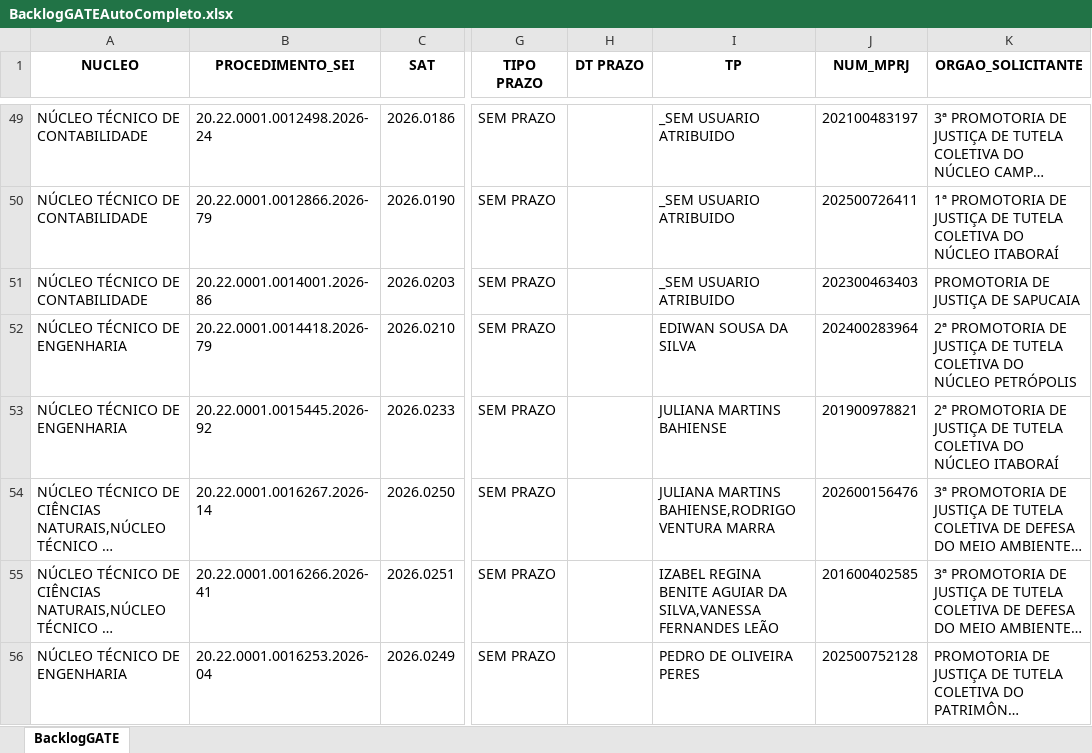
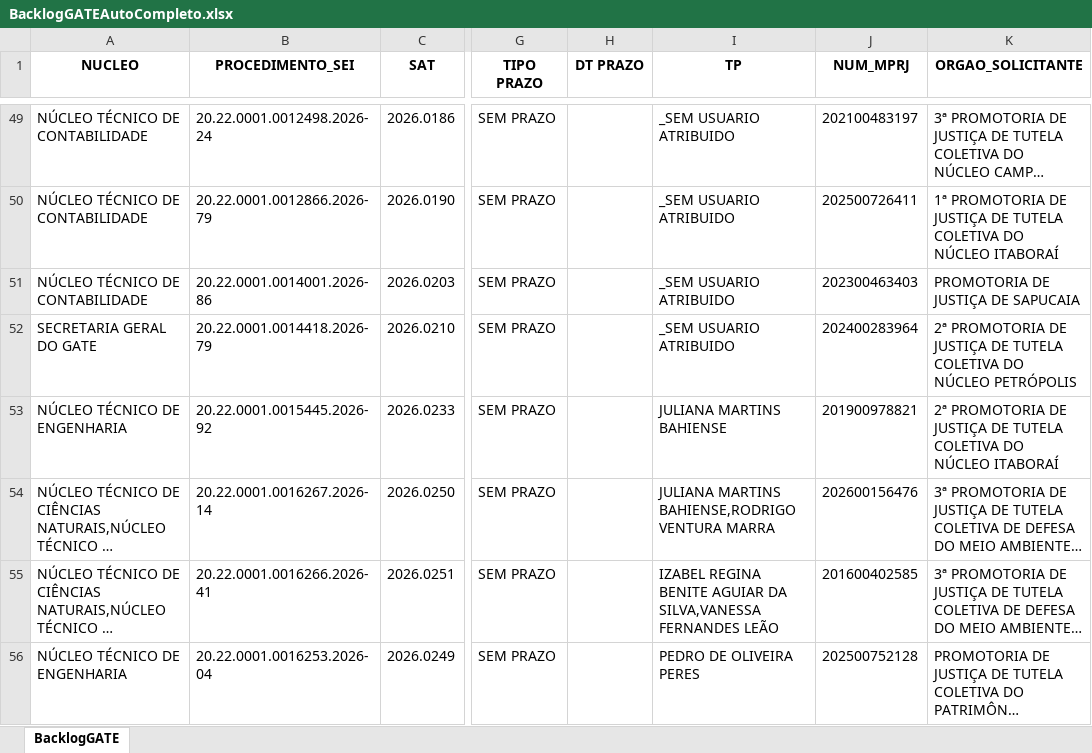
Before and after one commit to cdadosgate/backlog-GATE, an Excel workbook: BacklogGATEAutoCompleto.xlsx, sheet BacklogGATE, drawn as a sheet; only a part is shown, gaps mark what is left out; long unchanged cells end in …; values as stored, in another font and other column widths than the file's, no borders; the diff covers the shown part only; the diff names each change by its address in the sheet, - before the commit and + after, or states it on an @@ line.

```diff
--- a/BacklogGATEAutoCompleto.xlsx (sheet BacklogGATE)
+++ b/BacklogGATEAutoCompleto.xlsx (sheet BacklogGATE)
-A52 (NUCLEO): NÚCLEO TÉCNICO DE ENGENHARIA
+A52 (NUCLEO): SECRETARIA GERAL DO GATE
-I52 (TP): EDIWAN SOUSA DA SILVA
+I52 (TP): _SEM USUARIO ATRIBUIDO
```
Also changed, not shown: 2 added rows, 9 removed rows and 29 edited cells elsewhere in this sheet, SaidaSemITGATEAutoCompleto.xlsx, 1 other file.
